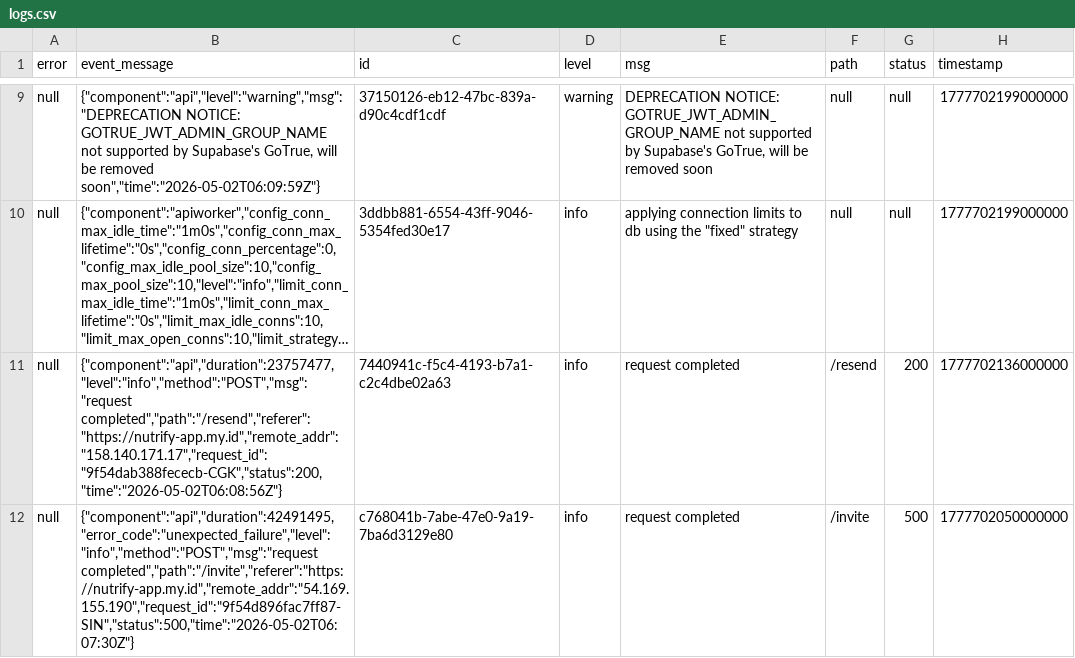
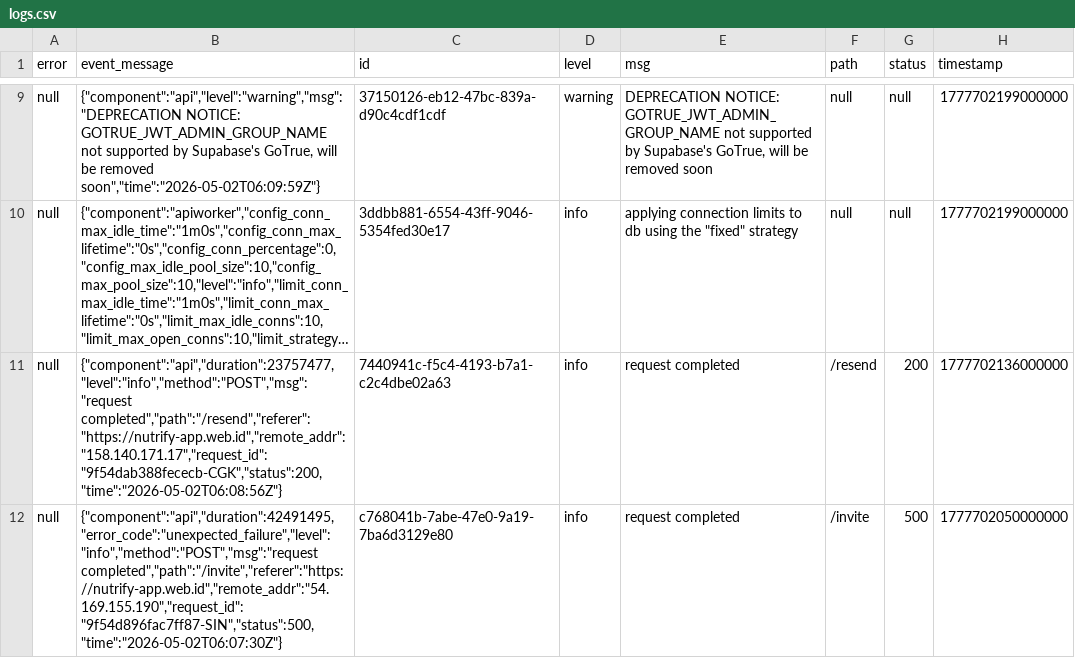
Before and after one commit to ErickHaidar/Nutrify, a CSV file: docs/logs.csv, drawn as a sheet; only a part is shown, gaps mark what is left out; long unchanged cells end in …; the diff covers the shown part only; the diff names each change by its address in the sheet, - before the commit and + after, or states it on an @@ line.

```diff
--- a/docs/logs.csv
+++ b/docs/logs.csv
-B11 (event_message): {"component":"api","duration":23757477,"level":"info","method":"POST","msg":"request completed","path":"/resend","referer":"https://nutrify-app.my.id","remote_addr":"158.140.171.17","request_id":"9f54dab388fececb-CGK","status":200,"time":"2026-05-02T06:08:56Z"}
+B11 (event_message): {"component":"api","duration":23757477,"level":"info","method":"POST","msg":"request completed","path":"/resend","referer":"https://nutrify-app.web.id","remote_addr":"158.140.171.17","request_id":"9f54dab388fececb-CGK","status":200,"time":"2026-05-02T06:08:56Z"}
-B12 (event_message): {"component":"api","duration":42491495,"error_code":"unexpected_failure","level":"info","method":"POST","msg":"request completed","path":"/invite","referer":"https://nutrify-app.my.id","remote_addr":"54.169.155.190","request_id":"9f54d896fac7ff87-SIN","status":500,"time":"2026-05-02T06:07:30Z"}
+B12 (event_message): {"component":"api","duration":42491495,"error_code":"unexpected_failure","level":"info","method":"POST","msg":"request completed","path":"/invite","referer":"https://nutrify-app.web.id","remote_addr":"54.169.155.190","request_id":"9f54d896fac7ff87-SIN","status":500,"time":"2026-05-02T06:07:30Z"}
```
Also changed, not shown: 25 edited cells elsewhere in this file, 36 other files.
